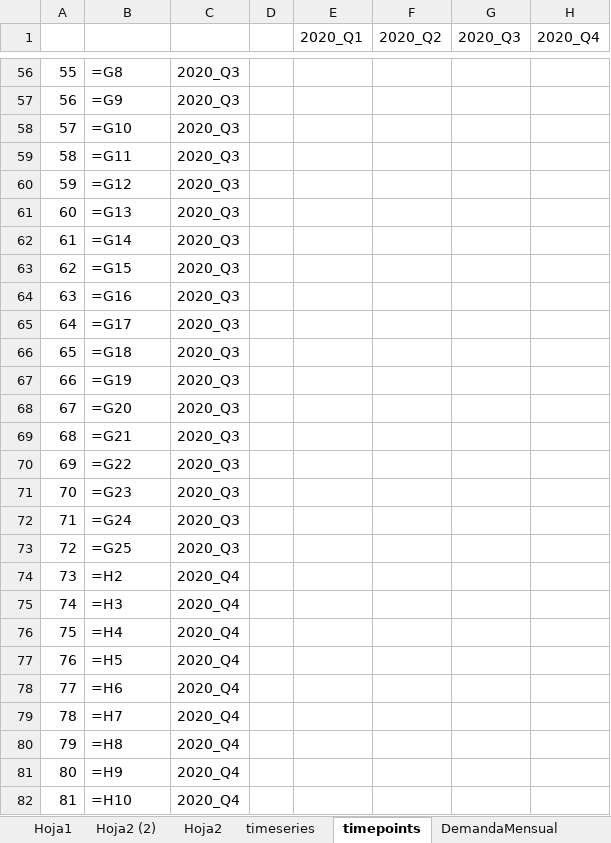
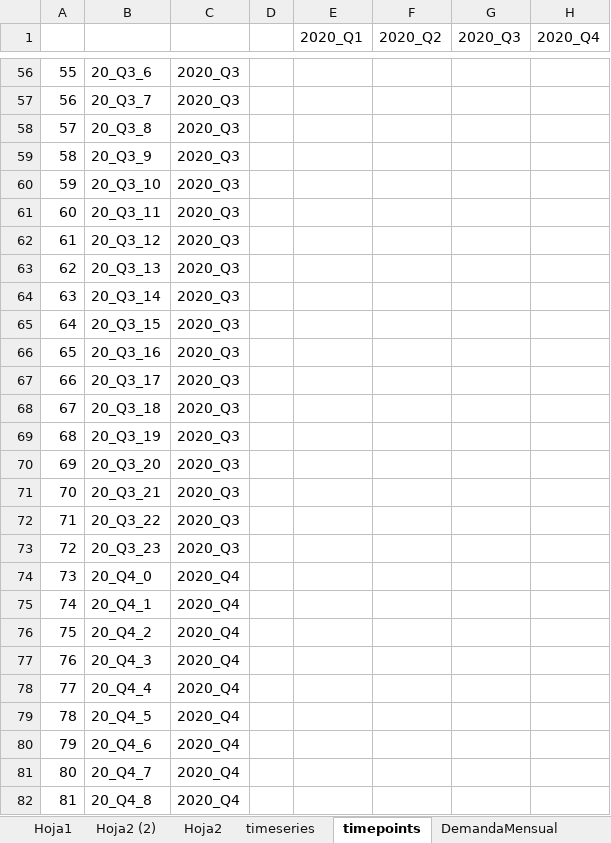
Before and after one commit to juannico007/switch_colombia, an Excel workbook: Demanda python/DemandaZonas.xlsx, sheet timepoints, drawn as a sheet; only a part is shown, gaps mark what is left out; values as stored, in another font and other column widths than the file's, no borders; formulas without a stored value are shown as written; the diff covers the shown part only; the diff names each change by its address in the sheet, - before the commit and + after, or states it on an @@ line.

Commit message:
Creacion del archivo timepoints.csv

```diff
--- a/Demanda python/DemandaZonas.xlsx (sheet timepoints)
+++ b/Demanda python/DemandaZonas.xlsx (sheet timepoints)
-B56: =G8
+B56: 20_Q3_6
-B57: =G9
+B57: 20_Q3_7
-B58: =G10
+B58: 20_Q3_8
-B59: =G11
+B59: 20_Q3_9
-B60: =G12
+B60: 20_Q3_10
-B61: =G13
+B61: 20_Q3_11
-B62: =G14
+B62: 20_Q3_12
-B63: =G15
+B63: 20_Q3_13
-B64: =G16
+B64: 20_Q3_14
-B65: =G17
+B65: 20_Q3_15
-B66: =G18
+B66: 20_Q3_16
-B67: =G19
+B67: 20_Q3_17
-B68: =G20
+B68: 20_Q3_18
-B69: =G21
+B69: 20_Q3_19
-B70: =G22
+B70: 20_Q3_20
-B71: =G23
+B71: 20_Q3_21
-B72: =G24
+B72: 20_Q3_22
-B73: =G25
+B73: 20_Q3_23
-B74: =H2
+B74: 20_Q4_0
-B75: =H3
+B75: 20_Q4_1
-B76: =H4
+B76: 20_Q4_2
-B77: =H5
+B77: 20_Q4_3
-B78: =H6
+B78: 20_Q4_4
-B79: =H7
+B79: 20_Q4_5
-B80: =H8
+B80: 20_Q4_6
-B81: =H9
+B81: 20_Q4_7
-B82: =H10
+B82: 20_Q4_8
```
Also changed, not shown: 549 edited cells elsewhere in this sheet, sheet Hoja2 (2), sheet Hoja1, 6 other files.
